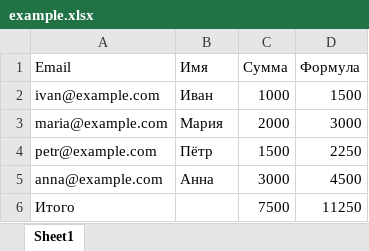
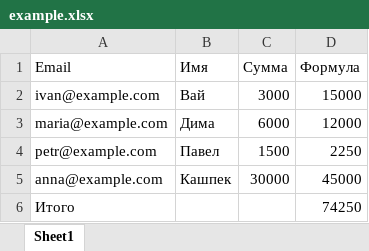
Before and after one commit to bvffr8vn8n-spec/C-GPT-LITE, an Excel workbook: data/example.xlsx, sheet Sheet1, drawn as a sheet; values as stored, in another font and other column widths than the file's, no borders; the diff names each change by its address in the sheet, - before the commit and + after, or states it on an @@ line.

```diff
--- a/data/example.xlsx (sheet Sheet1)
+++ b/data/example.xlsx (sheet Sheet1)
-B2 (Имя): Иван
+B2 (Имя): Вай
-C2 (Сумма): 1000
+C2 (Сумма): 3000
-D2 (Формула): 1500
+D2 (Формула): 15000
-B3 (Имя): Мария
+B3 (Имя): Дима
-C3 (Сумма): 2000
+C3 (Сумма): 6000
-D3 (Формула): 3000
+D3 (Формула): 12000
-B4 (Имя): Пётр
+B4 (Имя): Павел
-B5 (Имя): Анна
+B5 (Имя): Кашпек
-C5 (Сумма): 3000
+C5 (Сумма): 30000
-D5 (Формула): 4500
+D5 (Формула): 45000
-C6 (Сумма): 7500
+C6 (Сумма): (empty)
-D6 (Формула): 11250
+D6 (Формула): 74250
```
Also changed, not shown: 47 other files.
